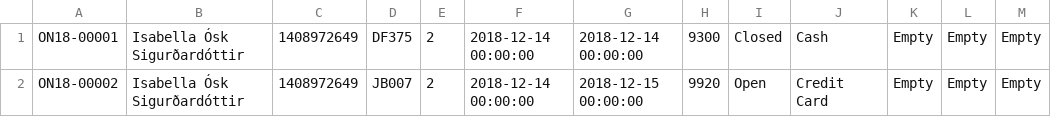
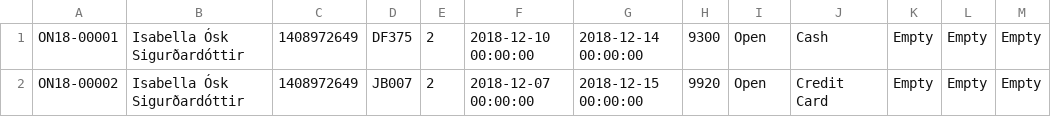
Before and after one commit to Sveinbjorn10/Verklegt-n-mskei-1, a CSV file: Kóði/Data/rentals.csv, drawn as a sheet.

Commit message:
breyta aðeins rentals.csv

```diff
--- a/Kóði/Data/rentals.csv
+++ b/Kóði/Data/rentals.csv
@@ -1,2 +1,2 @@
-ON18-00001,Isabella Ósk Sigurðardóttir,1408972649,DF375,2,2018-12-14 00:00:00,2018-12-14 00:00:00,9300,Closed,Cash,Empty,Empty,Empty
-ON18-00002,Isabella Ósk Sigurðardóttir,1408972649,JB007,2,2018-12-14 00:00:00,2018-12-15 00:00:00,9920,Open,Credit Card,Empty,Empty,Empty
+ON18-00001,Isabella Ósk Sigurðardóttir,1408972649,DF375,2,2018-12-10 00:00:00,2018-12-14 00:00:00,9300,Open,Cash,Empty,Empty,Empty
+ON18-00002,Isabella Ósk Sigurðardóttir,1408972649,JB007,2,2018-12-07 00:00:00,2018-12-15 00:00:00,9920,Open,Credit Card,Empty,Empty,Empty
```
